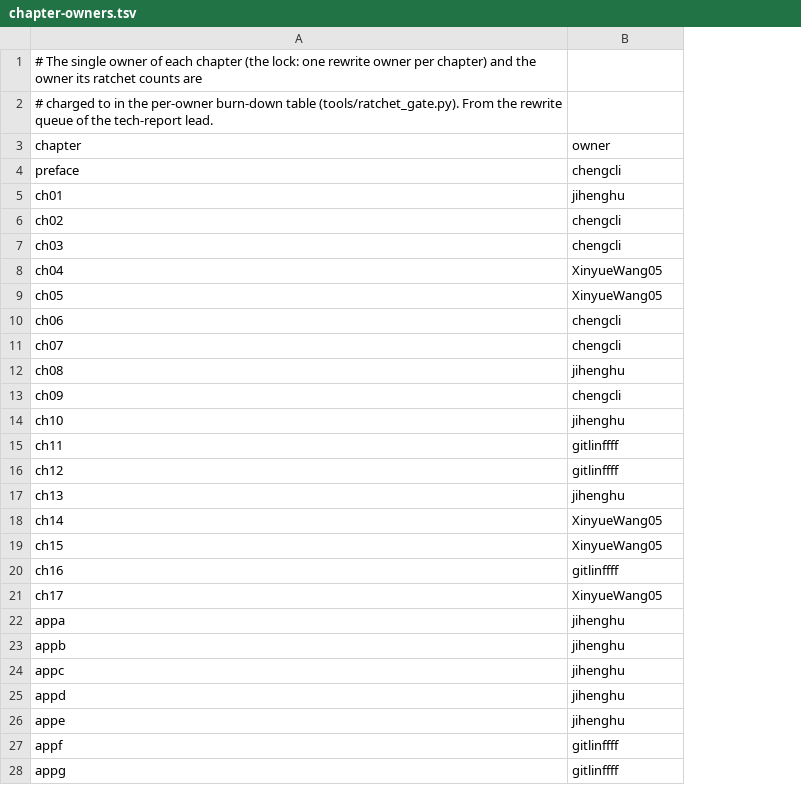
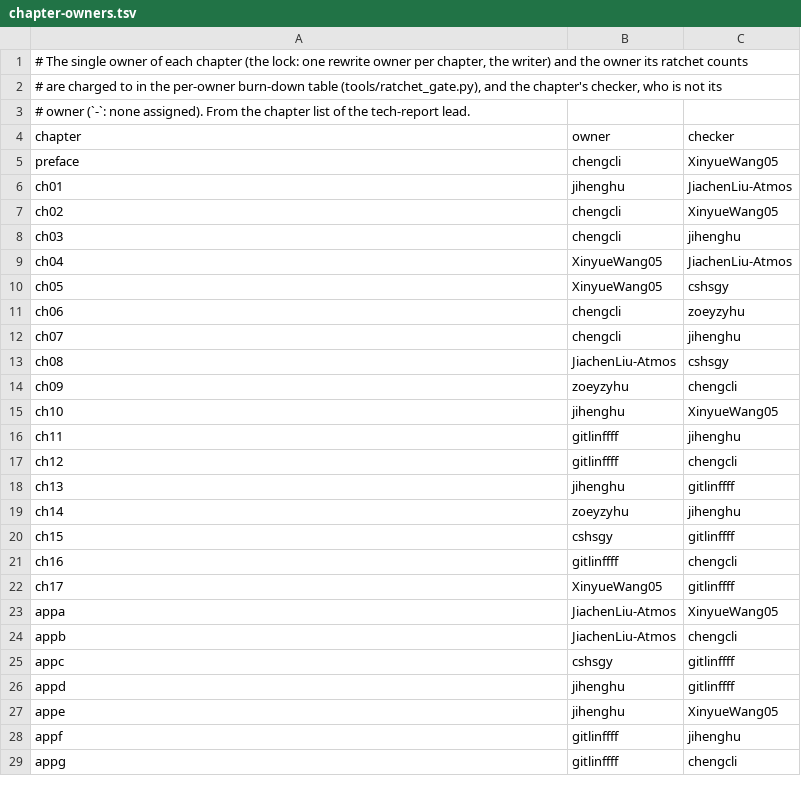
Before and after one commit to JiachenLiu-Atmos/snapy, a TSV file: doc/tech-report/tools/chapter-owners.tsv, drawn as a sheet; only a part is shown; addresses are those after the commit; the diff names each change by its address in the sheet, - before the commit and + after, or states it on an @@ line.

Commit message:
tech-report: chapter owners carry a writer and a checker
tools/chapter-owners.tsv gains a checker column: one row per chapter
(preface, ch01-ch17, appa-appj) with the writer of the new chapter list
as owner and the chapter's checker, who is never the writer. The
ratchet gate reads the third column, refuses a row whose checker is its
owner or is empty (`-` for none), and has a test for both; the README
names the column.

```diff
--- a/doc/tech-report/tools/chapter-owners.tsv
+++ b/doc/tech-report/tools/chapter-owners.tsv
+column C (checker), rows 5-29: XinyueWang05 | JiachenLiu-Atmos | XinyueWang05 | jihenghu | JiachenLiu-Atmos | cshsgy | zoeyzyhu | jihenghu | cshsgy | chengcli | XinyueWang05 | jihenghu | chengcli | gitlinffff | jihenghu | gitlinffff | chengcli | gitlinffff | XinyueWang05 | chengcli | gitlinffff | gitlinffff | XinyueWang05 | jihenghu | chengcli
-A1 (chapter): …owner per chapter) and the owner its ratchet counts are
+A1 (chapter): …owner per chapter, the writer) and the owner its ratchet counts
-A2 (chapter): # charged to in the per-owner burn-down table (tools/ratchet_gate.py). From the rewrite queue of the tech-report lead.
+A2 (chapter): # are charged to in the per-owner burn-down table (tools/ratchet_gate.py), and the chapter's checker, who is not its
+row 3: # owner (`-`: none assigned). From the chapter list of the tech-report lead.
-B13 (owner): jihenghu
+B13 (owner): JiachenLiu-Atmos
-B14 (owner): chengcli
+B14 (owner): zoeyzyhu
-B19 (owner): XinyueWang05
+B19 (owner): zoeyzyhu
-B20 (owner): XinyueWang05
+B20 (owner): cshsgy
-B23:B24 (owner): jihenghu
+B23:B24 (owner): JiachenLiu-Atmos
-B25 (owner): jihenghu
+B25 (owner): cshsgy
```
Also changed, not shown: 3 other files.
